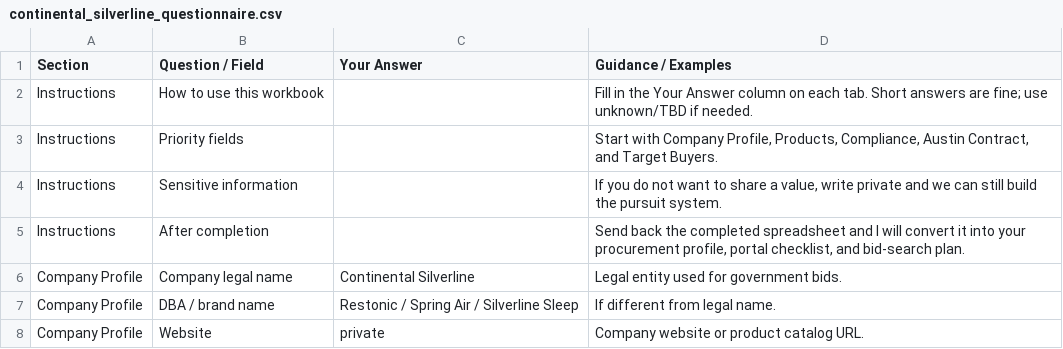
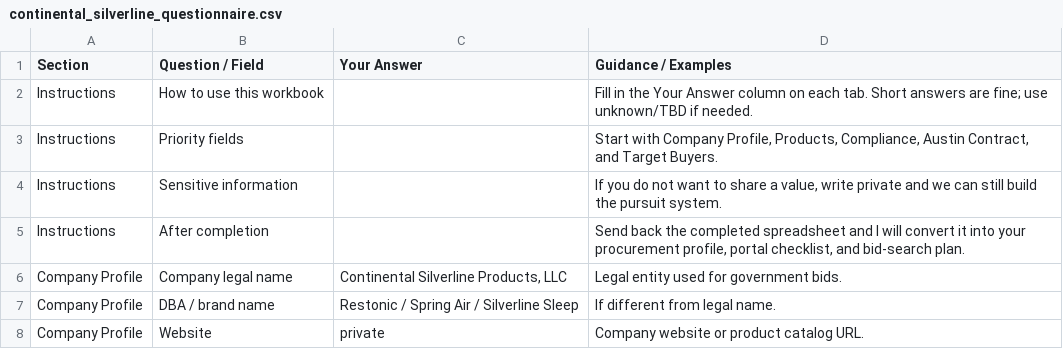
Before and after one commit to beford782/Silverline-Sleep-Procurement, a CSV file: vendor-profiles/continental_silverline_questionnaire.csv, drawn as a sheet; only a part is shown.

```diff
--- a/vendor-profiles/continental_silverline_questionnaire.csv
+++ b/vendor-profiles/continental_silverline_questionnaire.csv
@@ -5,3 +5,3 @@ Instructions,Sensitive information,,"If you do not want to share a value, write
 Instructions,After completion,,"Send back the completed spreadsheet and I will convert it into your procurement profile, portal checklist, and bid-search plan."
-Company Profile,Company legal name,Continental Silverline,Legal entity used for government bids.
+Company Profile,Company legal name,"Continental Silverline Products, LLC",Legal entity used for government bids.
 Company Profile,DBA / brand name,Restonic / Spring Air / Silverline Sleep,If different from legal name.
```
Also changed, not shown: bids/archive/_pipeline_archive.csv, leads/review/_lead_radar.csv, 13 other files.
